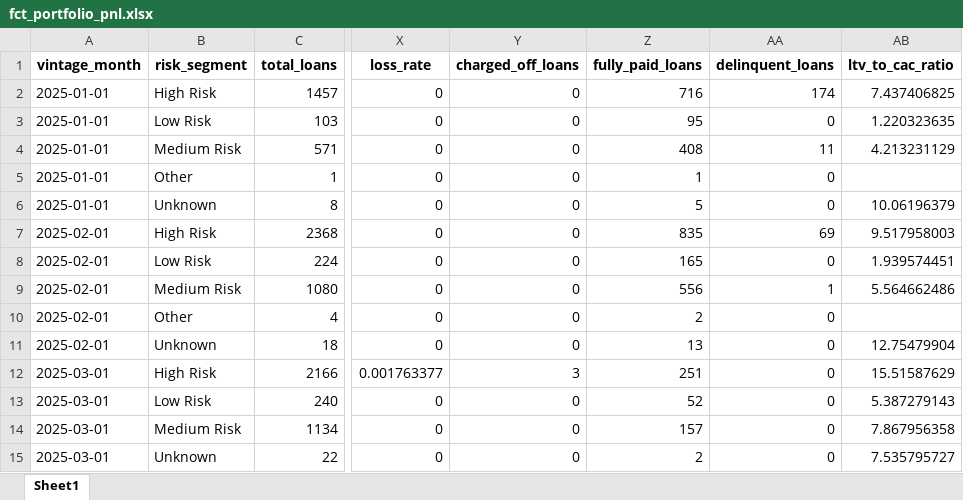
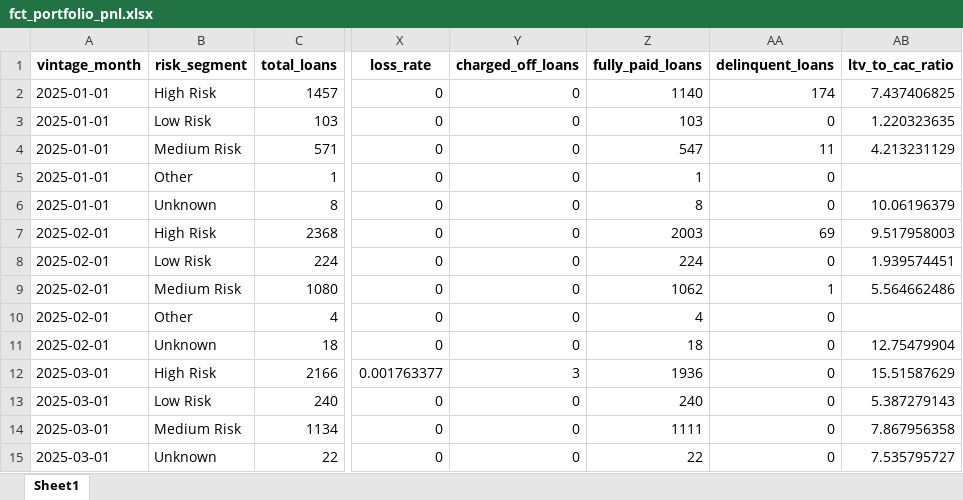
Before and after one commit to mijailnils/kueski-analytics-engineer-mijail, an Excel workbook: data/exports/fct_portfolio_pnl.xlsx, sheet Sheet1, drawn as a sheet; only a part is shown, gaps mark what is left out; values as stored, in another font and other column widths than the file's, no borders; the diff names each change by its address in the sheet, - before the commit and + after, or states it on an @@ line.

```diff
--- a/data/exports/fct_portfolio_pnl.xlsx (sheet Sheet1)
+++ b/data/exports/fct_portfolio_pnl.xlsx (sheet Sheet1)
-Z2 (fully_paid_loans): 716
+Z2 (fully_paid_loans): 1140
-Z3 (fully_paid_loans): 95
+Z3 (fully_paid_loans): 103
-Z4 (fully_paid_loans): 408
+Z4 (fully_paid_loans): 547
-Z6 (fully_paid_loans): 5
+Z6 (fully_paid_loans): 8
-Z7 (fully_paid_loans): 835
+Z7 (fully_paid_loans): 2003
-Z8 (fully_paid_loans): 165
+Z8 (fully_paid_loans): 224
-Z9 (fully_paid_loans): 556
+Z9 (fully_paid_loans): 1062
-Z10 (fully_paid_loans): 2
+Z10 (fully_paid_loans): 4
-Z11 (fully_paid_loans): 13
+Z11 (fully_paid_loans): 18
-Z12 (fully_paid_loans): 251
+Z12 (fully_paid_loans): 1936
-Z13 (fully_paid_loans): 52
+Z13 (fully_paid_loans): 240
-Z14 (fully_paid_loans): 157
+Z14 (fully_paid_loans): 1111
-Z15 (fully_paid_loans): 2
+Z15 (fully_paid_loans): 22
```
Also changed, not shown: data/exports/fct_cohort_performance.xlsx, data/exports/fct_vintage_curves.xlsx, 4 other files.
